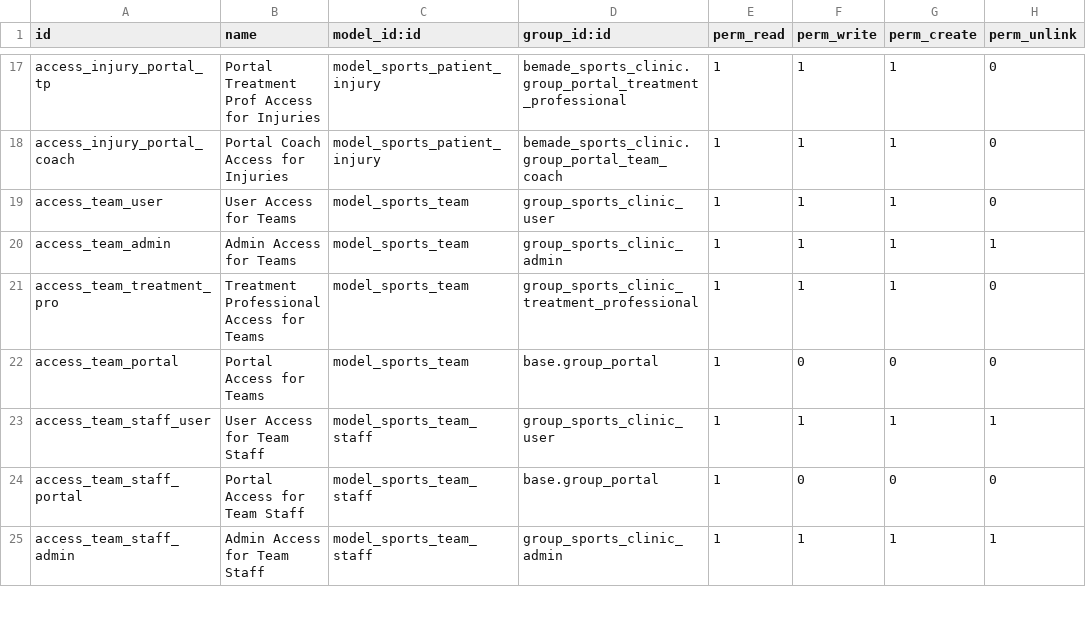
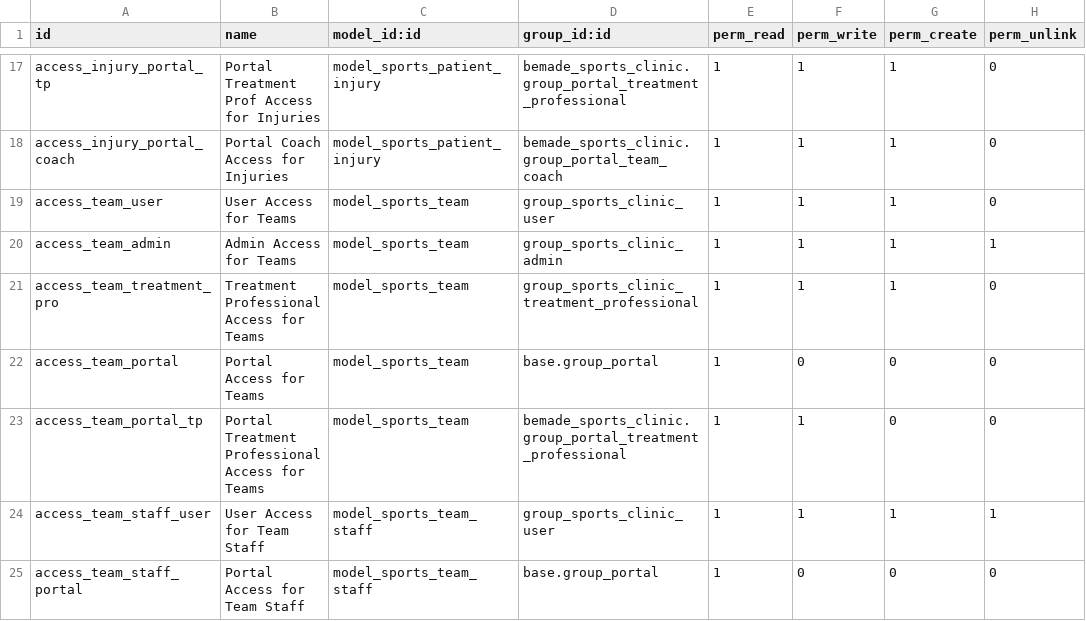
Before and after one commit to bemade/bemade-addons, a CSV file: bemade_sports_clinic/security/ir.model.access.csv, drawn as a sheet; only a part is shown, gaps mark what is left out; the shorter side is filled out with more unchanged rows.

Commit message:
fix(sports_clinic): portal TPs can post/edit/dismiss the team announcement — write ACL + staffed-team rule (#1407) (#294)
* fix(sports_clinic): portal TPs can post/edit/dismiss the team announcement — write ACL + staffed-team rule (#1407)

The #1270 announcement was dead for portal therapists since it shipped:
no portal group had write ACL on sports.team, and the routes relabelled
the ORM refusal as the TP-role message (zero sports.team.note.history
rows on prod). House pattern applied (same as patients/injuries):

- ACL access_team_portal_tp: portal TP group r/w on sports.team (no
  create, no unlink; no coach row).
- New ir.rule portal_treatment_professional_team_write (write-only,
  staffed teams). The existing read rule is untouched -> no migration.
- Routes pre-check the model's own _user_can_edit_announcement so the
  TP-role message is only shown for the role refusal; any other
  AccessError gets an honest generic permission message (fr_CA added).
- Model guard/write override untouched.
- Portal fixtures in tests (with_user + HttpCase POST with CSRF): staffed
  TP post/edit/dismiss + history rows, coach refused, off-team TP refused
  by the rule, TP with coach-role-only refused by the guard, admin
  unchanged, accepted RPC-write exposure pinned.

Version 19.0.1.24.1 -> 19.0.1.25.1.

* fix(sports_clinic): announcement history modal in user tz + « archiver » wording for dismiss messages (#1407)

---------

Co-authored-by: Denis Durepos <ddurepos@durpro.com>

```diff
--- a/bemade_sports_clinic/security/ir.model.access.csv
+++ b/bemade_sports_clinic/security/ir.model.access.csv
@@ -22,2 +22,3 @@ access_team_treatment_pro,Treatment Professional Access for Teams,model_sports_t
 access_team_portal,Portal Access for Teams,model_sports_team,base.group_portal,1,0,0,0
+access_team_portal_tp,Portal Treatment Professional Access for Teams,model_sports_team,bemade_sports_clinic.group_portal_treatment_professional,1,1,0,0
 access_team_staff_user,User Access for Team Staff,model_sports_team_staff,group_sports_clinic_user,1,1,1,1
```
Also changed, not shown: 6 other files.
